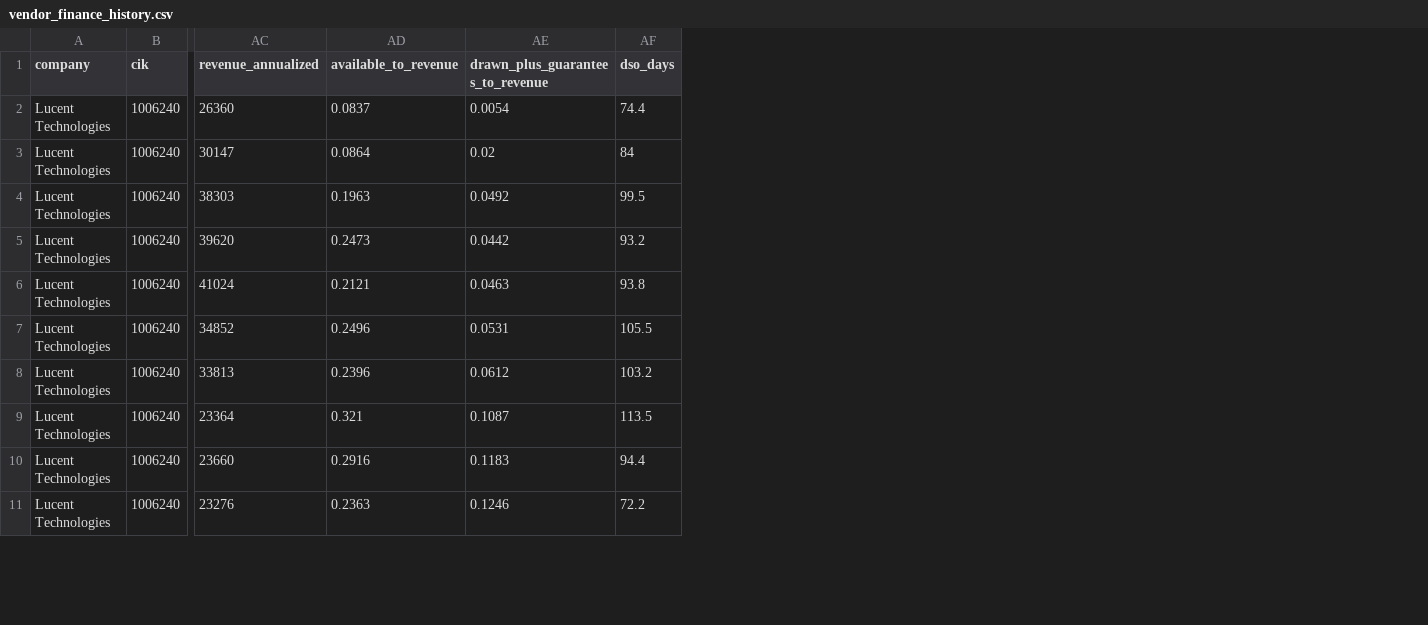
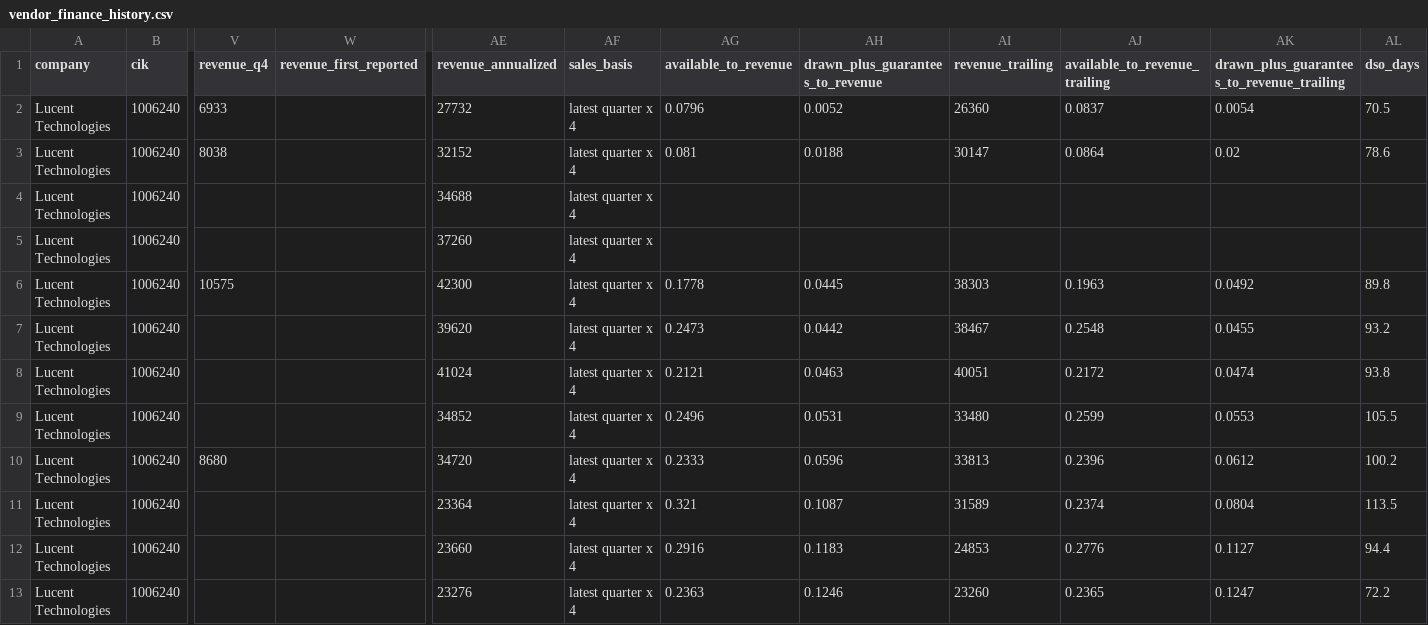
Before and after one commit to abhay-kumar-2501/lookthrough, a CSV file: data/processed/vendor_finance_history.csv, drawn as a sheet; only a part is shown, gaps mark what is left out; addresses are those after the commit; rows hold the shown columns only; the diff covers the shown part only; the diff names each change by its address in the sheet, - before the commit and + after, or states it on an @@ line.

```diff
--- a/data/processed/vendor_finance_history.csv
+++ b/data/processed/vendor_finance_history.csv
+column V (revenue_q4), rows 2-3: 6933 | 8038; rows 6-10: 10575 |  |  |  | 8680
+column W (revenue_first_reported), empty
+column AF (sales_basis), rows 2-3: latest quarter x 4 | latest quarter x 4; rows 6-13: all latest quarter x 4
+column AI (revenue_trailing), rows 2-3: 26360 | 30147; rows 6-13: 38303 | 38467 | 40051 | 33480 | 33813 | 31589 | 24853 | 23260
+column AJ (available_to_revenue_trailing), rows 2-3: 0.0837 | 0.0864; rows 6-13: 0.1963 | 0.2548 | 0.2172 | 0.2599 | 0.2396 | 0.2374 | 0.2776 | 0.2365
+column AK, rows 1-3: drawn_plus_guarantees_to_revenue_trailing | 0.0054 | 0.02; rows 6-13: 0.0492 | 0.0455 | 0.0474 | 0.0553 | 0.0612 | 0.0804 | 0.1127 | 0.1247
-AE2 (revenue_annualized): 26360
+AE2 (revenue_annualized): 27732
-AG2 (available_to_revenue): 0.0837
+AG2 (available_to_revenue): 0.0796
-AH2 (drawn_plus_guarantees_to_revenue): 0.0054
+AH2 (drawn_plus_guarantees_to_revenue): 0.0052
-AL2 (dso_days): 74.4
+AL2 (dso_days): 70.5
-AE3 (revenue_annualized): 30147
+AE3 (revenue_annualized): 32152
-AG3 (available_to_revenue): 0.0864
+AG3 (available_to_revenue): 0.081
-AH3 (drawn_plus_guarantees_to_revenue): 0.02
+AH3 (drawn_plus_guarantees_to_revenue): 0.0188
-AL3 (dso_days): 84
+AL3 (dso_days): 78.6
+row 4: Lucent Technologies | 1006240 |  |  | 34688 | latest quarter x 4
+row 5: Lucent Technologies | 1006240 |  |  | 37260 | latest quarter x 4
-AE6 (revenue_annualized): 38303
+AE6 (revenue_annualized): 42300
-AG6 (available_to_revenue): 0.1963
+AG6 (available_to_revenue): 0.1778
-AH6 (drawn_plus_guarantees_to_revenue): 0.0492
+AH6 (drawn_plus_guarantees_to_revenue): 0.0445
-AL6 (dso_days): 99.5
+AL6 (dso_days): 89.8
-AE10 (revenue_annualized): 33813
+AE10 (revenue_annualized): 34720
-AG10 (available_to_revenue): 0.2396
+AG10 (available_to_revenue): 0.2333
-AH10 (drawn_plus_guarantees_to_revenue): 0.0612
+AH10 (drawn_plus_guarantees_to_revenue): 0.0596
-AL10 (dso_days): 103.2
+AL10 (dso_days): 100.2
```
Also changed, not shown: 4 added rows and 103 edited cells elsewhere in this file, data/processed/latest_fundamentals.csv, data/processed/lease_adjusted_leverage.csv, 51 other files.
